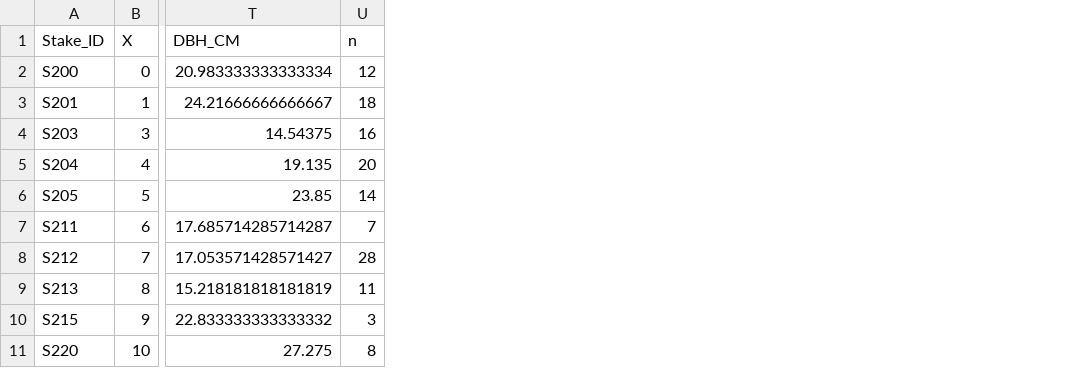
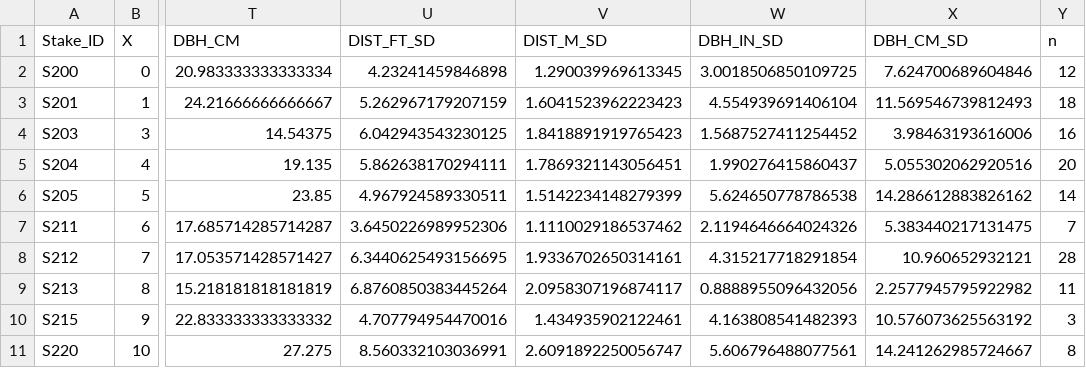
Before and after one commit to mwdjones/mef-snowhydro, a CSV file: Data and Codes/Cleaned Data/VegData_LAI_Snow.csv, drawn as a sheet; only a part is shown, gaps mark what is left out; the diff names each change by its address in the sheet, - before the commit and + after, or states it on an @@ line.

```diff
--- a/Data and Codes/Cleaned Data/VegData_LAI_Snow.csv
+++ b/Data and Codes/Cleaned Data/VegData_LAI_Snow.csv
+column U (DIST_FT_SD), rows 2-11: 4.23241459846898 | 5.262967179207159 | 6.042943543230125 | 5.862638170294111 | 4.967924589330511 | 3.6450226989952306 | 6.3440625493156695 | 6.8760850383445264 | 4.707794954470016 | 8.560332103036991
+column V (DIST_M_SD), rows 2-11: 1.290039969613345 | 1.6041523962223423 | 1.8418891919765423 | 1.7869321143056451 | 1.5142234148279399 | 1.1110029186537462 | 1.9336702650314161 | 2.0958307196874117 | 1.434935902122461 | 2.6091892250056747
+column W (DBH_IN_SD), rows 2-11: 3.0018506850109725 | 4.554939691406104 | 1.5687527411254452 | 1.990276415860437 | 5.624650778786538 | 2.1194646664024326 | 4.315217718291854 | 0.8888955096432056 | 4.163808541482393 | 5.606796488077561
+column X (DBH_CM_SD), rows 2-11: 7.624700689604846 | 11.569546739812493 | 3.98463193616006 | 5.055302062920516 | 14.286612883826162 | 5.383440217131475 | 10.960652932121 | 2.2577945795922982 | 10.576073625563192 | 14.241262985724667
```
Also changed, not shown: 39 other files.
